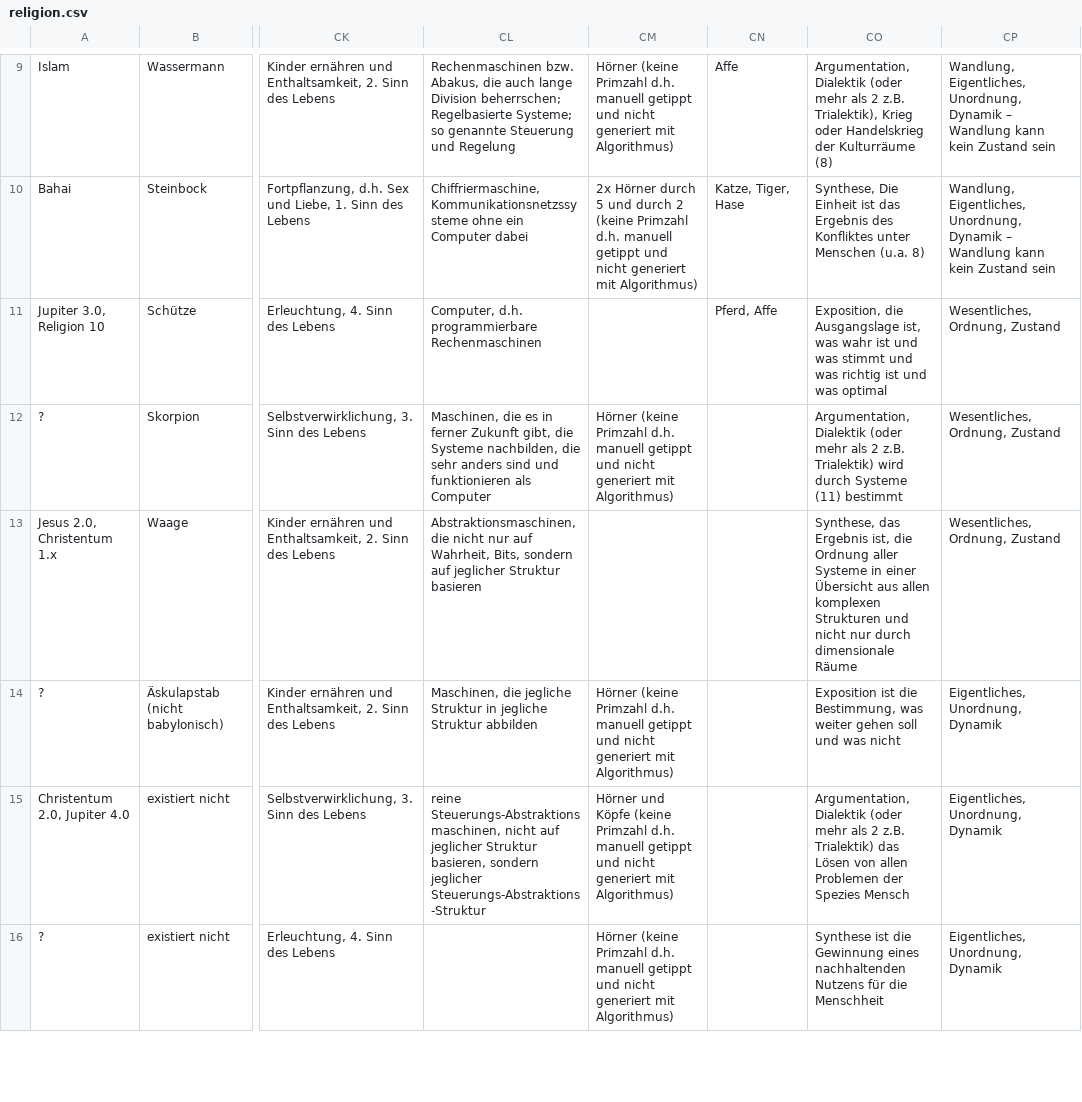
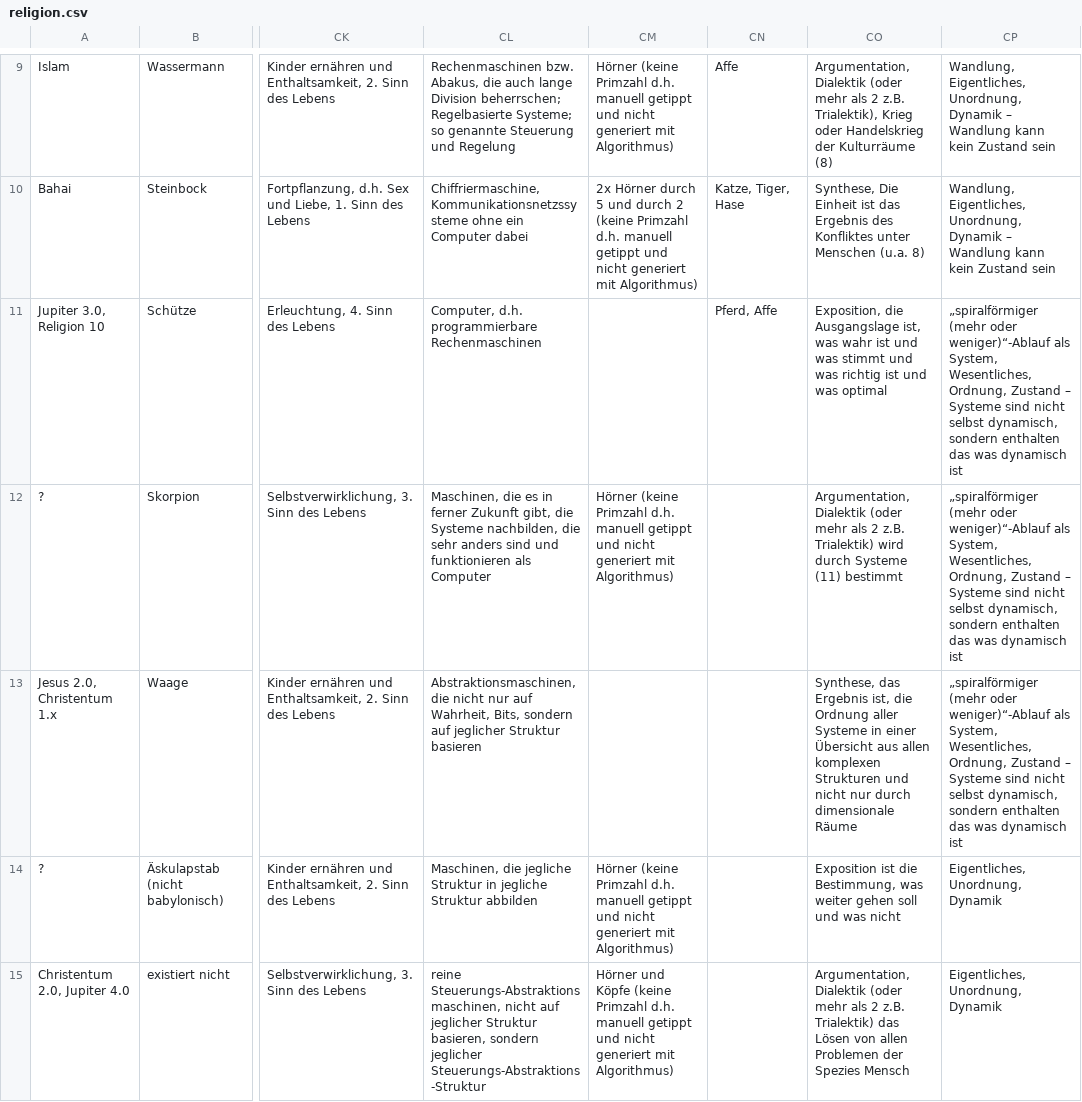
Before and after one commit to githubuser2000/reta-23-07-20, a CSV file: religion.csv, drawn as a sheet; only a part is shown, gaps mark what is left out; the shorter side is filled out with more unchanged rows; the diff names each change by its address in the sheet, - before the commit and + after, or states it on an @@ line.

Commit message:
3'2 in reli csv

```diff
--- a/religion.csv
+++ b/religion.csv
-CP11:CP13: Wesentliches, Ordnung, Zustand
+CP11:CP13: „spiralförmiger (mehr oder weniger)“-Ablauf als System, Wesentliches, Ordnung, Zustand – Systeme sind nicht selbst dynamisch, sondern enthalten das was dynamisch ist
```
